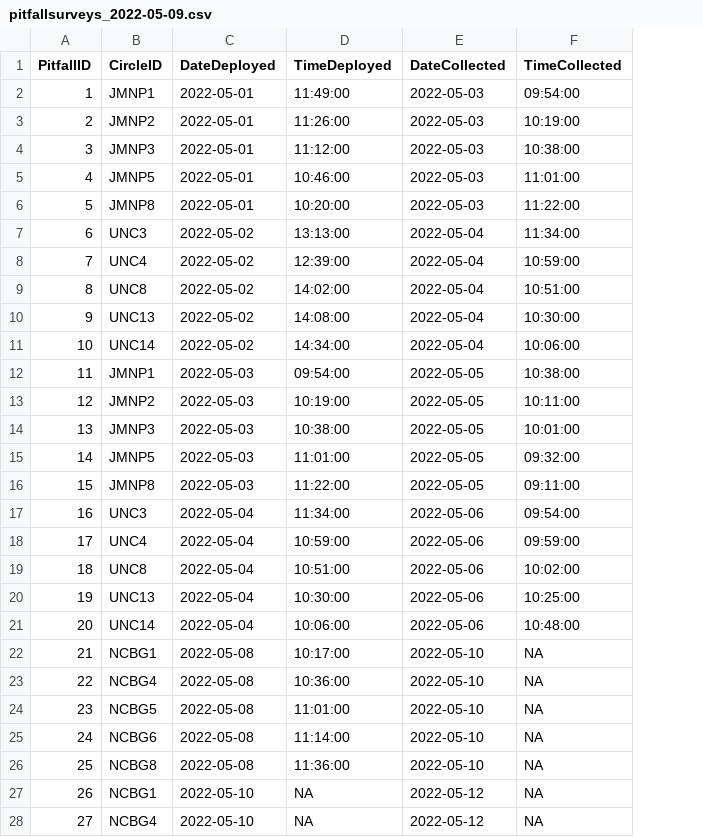
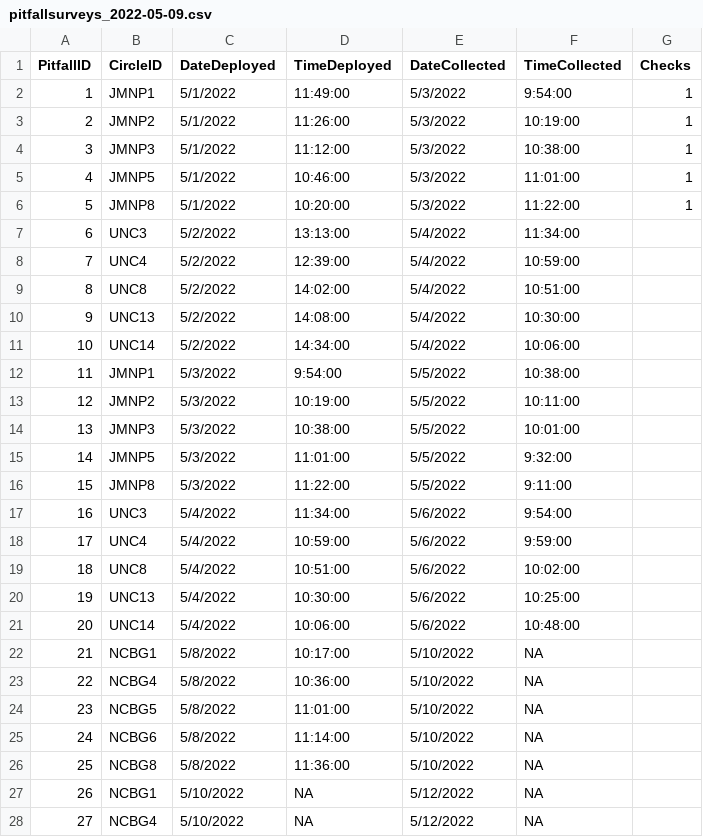
Before and after one commit to IREdwards27/arths-on-landscapes, a CSV file: data/pitfallsurveys_2022-05-09.csv, drawn as a sheet; only a part is shown; the diff covers the shown part only; the diff names each change by its address in the sheet, - before the commit and + after, or states it on an @@ line.

```diff
--- a/data/pitfallsurveys_2022-05-09.csv
+++ b/data/pitfallsurveys_2022-05-09.csv
+column G (Checks), rows 2-6: all 1
-C2:C6 (DateDeployed): 2022-05-01
+C2:C6 (DateDeployed): 5/1/2022
-E2:E6 (DateCollected): 2022-05-03
+E2:E6 (DateCollected): 5/3/2022
-F2 (TimeCollected): 09:54:00
+F2 (TimeCollected): 9:54:00
-C7:C11 (DateDeployed): 2022-05-02
+C7:C11 (DateDeployed): 5/2/2022
-E7:E11 (DateCollected): 2022-05-04
+E7:E11 (DateCollected): 5/4/2022
-C12:C16 (DateDeployed): 2022-05-03
+C12:C16 (DateDeployed): 5/3/2022
-D12 (TimeDeployed): 09:54:00
+D12 (TimeDeployed): 9:54:00
-E12:E16 (DateCollected): 2022-05-05
+E12:E16 (DateCollected): 5/5/2022
-F15 (TimeCollected): 09:32:00
+F15 (TimeCollected): 9:32:00
-F16 (TimeCollected): 09:11:00
+F16 (TimeCollected): 9:11:00
-C17:C21 (DateDeployed): 2022-05-04
+C17:C21 (DateDeployed): 5/4/2022
-E17:E21 (DateCollected): 2022-05-06
+E17:E21 (DateCollected): 5/6/2022
-F17 (TimeCollected): 09:54:00
+F17 (TimeCollected): 9:54:00
-F18 (TimeCollected): 09:59:00
+F18 (TimeCollected): 9:59:00
-C22:C26 (DateDeployed): 2022-05-08
+C22:C26 (DateDeployed): 5/8/2022
-E22:E26 (DateCollected): 2022-05-10
+E22:E26 (DateCollected): 5/10/2022
-C27:C28 (DateDeployed): 2022-05-10
+C27:C28 (DateDeployed): 5/10/2022
-E27:E28 (DateCollected): 2022-05-12
+E27:E28 (DateCollected): 5/12/2022
```
Also changed, not shown: 6 edited cells elsewhere in this file, 2 other files.
